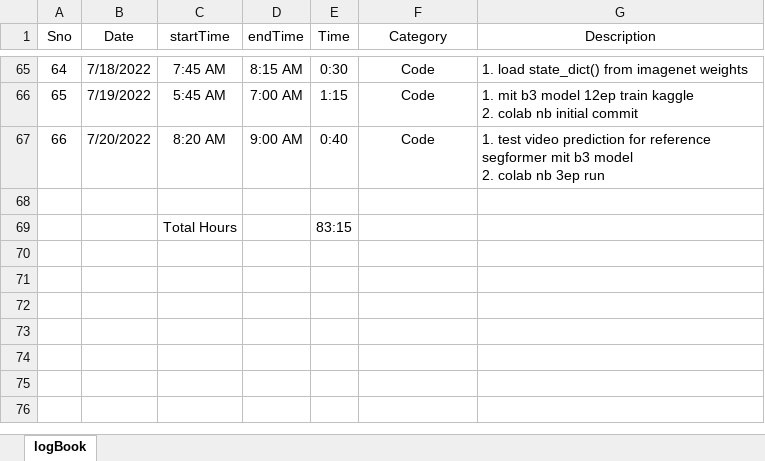
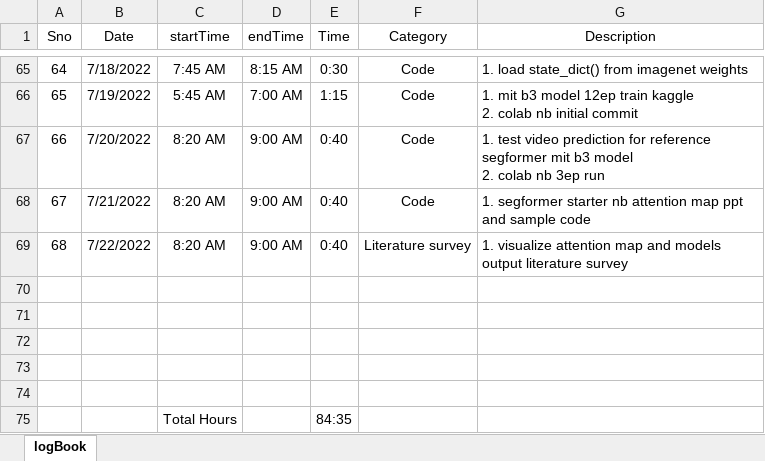
Before and after one commit to suryajayaraman/Semantic-Segmentation-using-Deep-Learning, an Excel workbook: logBook.xlsx, sheet logBook, drawn as a sheet; only a part is shown, gaps mark what is left out; values as stored, in another font and other column widths than the file's, no borders; addresses are those after the commit; the diff names each change by its address in the sheet, - before the commit and + after, or states it on an @@ line.

Commit message:
updated entrires till 22nd July morning

```diff
--- a/logBook.xlsx (sheet logBook)
+++ b/logBook.xlsx (sheet logBook)
+row 68: 67 | 7/21/2022 | 8:20 AM | 9:00 AM | 0:40 | Code | 1. segformer starter nb attention map ppt and sample code
+row 69: 68 | 7/22/2022 | 8:20 AM | 9:00 AM | 0:40 | Literature survey | 1. visualize attention map and models output literature survey
+row 71: (empty)
+row 72: (empty)
+row 73: (empty)
+row 74: (empty)
-E75 (Time): 83:15
+E75 (Time): 84:35
```
